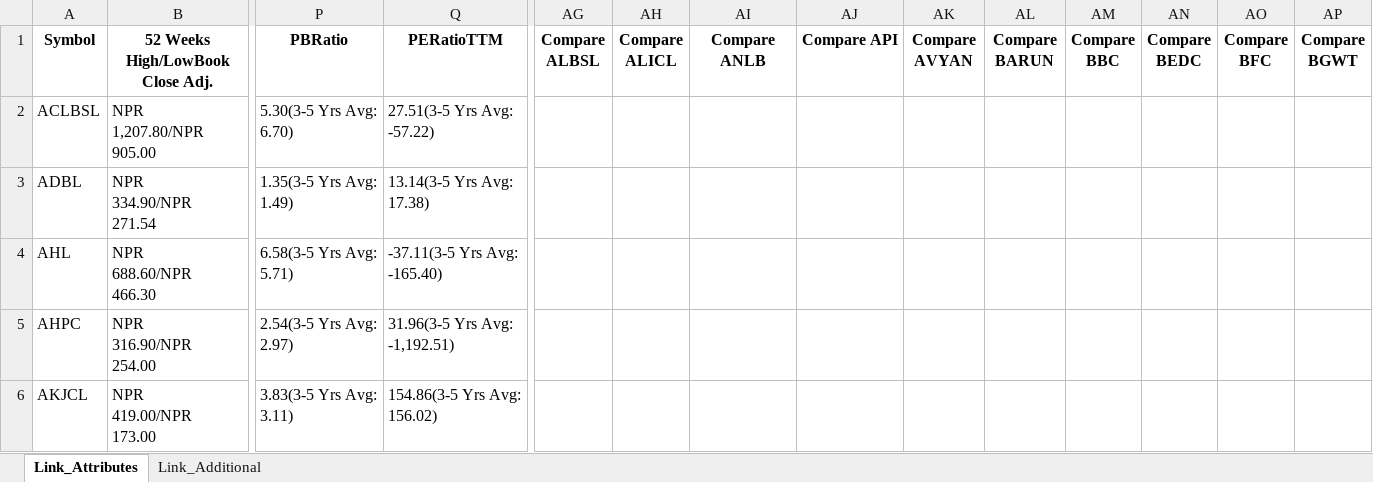
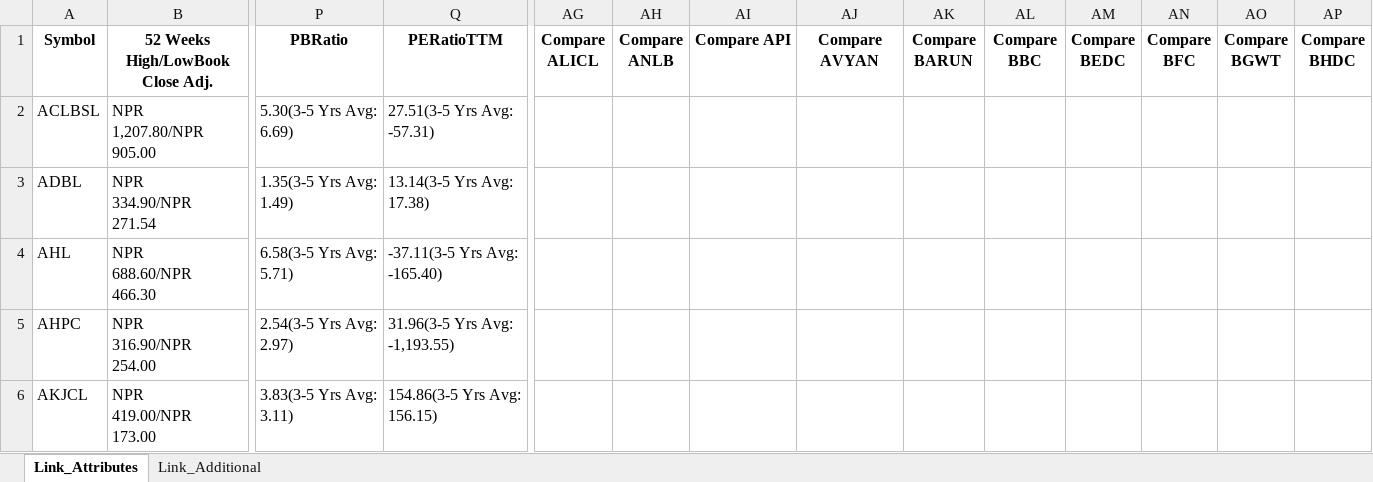
Before and after one commit to nikssspandey2000/nepsealphacrawl, an Excel workbook: nepsealpha.xlsx, sheet Link_Attributes, drawn as a sheet; only a part is shown, gaps mark what is left out; values as stored, in another font and other column widths than the file's, no borders; ↵ is a line break in a cell; the diff covers the shown part only; the diff names each change by its address in the sheet, - before the commit and + after, or states it on an @@ line.

```diff
--- a/nepsealpha.xlsx (sheet Link_Attributes)
+++ b/nepsealpha.xlsx (sheet Link_Attributes)
-AG1: Compare ALBSL
+AG1: Compare ALICL
-AH1: Compare ALICL
+AH1: Compare ANLB
-AI1: Compare ANLB
+AI1: Compare API
-AJ1: Compare API
+AJ1: Compare AVYAN
-AK1: Compare AVYAN
+AK1: Compare BARUN
-AL1: Compare BARUN
+AL1: Compare BBC
-AM1: Compare BBC
+AM1: Compare BEDC
-AN1: Compare BEDC
+AN1: Compare BFC
-AO1: Compare BFC
+AO1: Compare BGWT
-AP1: Compare BGWT
+AP1: Compare BHDC
-P2 (PBRatio): 5.30(3-5 Yrs Avg: ↵ 6.70)
+P2 (PBRatio): 5.30(3-5 Yrs Avg: ↵ 6.69)
-Q2 (PERatioTTM): 27.51(3-5 Yrs Avg: ↵ -57.22)
+Q2 (PERatioTTM): 27.51(3-5 Yrs Avg: ↵ -57.31)
-Q5 (PERatioTTM): 31.96(3-5 Yrs Avg: ↵ -1,192.51)
+Q5 (PERatioTTM): 31.96(3-5 Yrs Avg: ↵ -1,193.55)
-Q6 (PERatioTTM): 154.86(3-5 Yrs Avg: ↵ 156.02)
+Q6 (PERatioTTM): 154.86(3-5 Yrs Avg: ↵ 156.15)
```
Also changed, not shown: 1 added row, 1 removed row and 182 edited cells elsewhere in this sheet, sheet Link_Additional, 4 other files.
